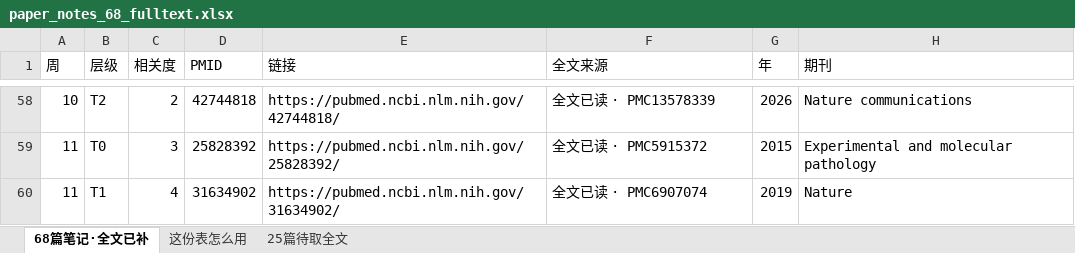
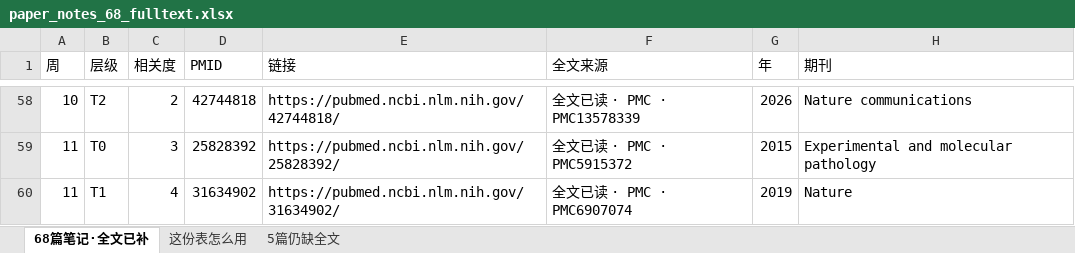
Before and after one commit to zouxdsheldon/pi-grants, an Excel workbook: data/paper_notes_68_fulltext.xlsx, sheet 68篇笔记·全文已补, drawn as a sheet; only a part is shown, gaps mark what is left out; values as stored, in another font and other column widths than the file's, no cell formats; the diff covers the shown part only; the diff names each change by its address in the sheet, - before the commit and + after, or states it on an @@ line.

```diff
--- a/data/paper_notes_68_fulltext.xlsx (sheet 68篇笔记·全文已补)
+++ b/data/paper_notes_68_fulltext.xlsx (sheet 68篇笔记·全文已补)
-sheet tab: 25篇待取全文
+sheet tab: 5篇仍缺全文
-F58 (全文来源): 全文已读 · PMC13578339
+F58 (全文来源): 全文已读 · PMC · PMC13578339
-F59 (全文来源): 全文已读 · PMC5915372
+F59 (全文来源): 全文已读 · PMC · PMC5915372
-F60 (全文来源): 全文已读 · PMC6907074
+F60 (全文来源): 全文已读 · PMC · PMC6907074
```
Also changed, not shown: 145 edited cells elsewhere in this sheet, sheet 5篇仍缺全文, sheet 这份表怎么用, cell formats, 4 other files.
